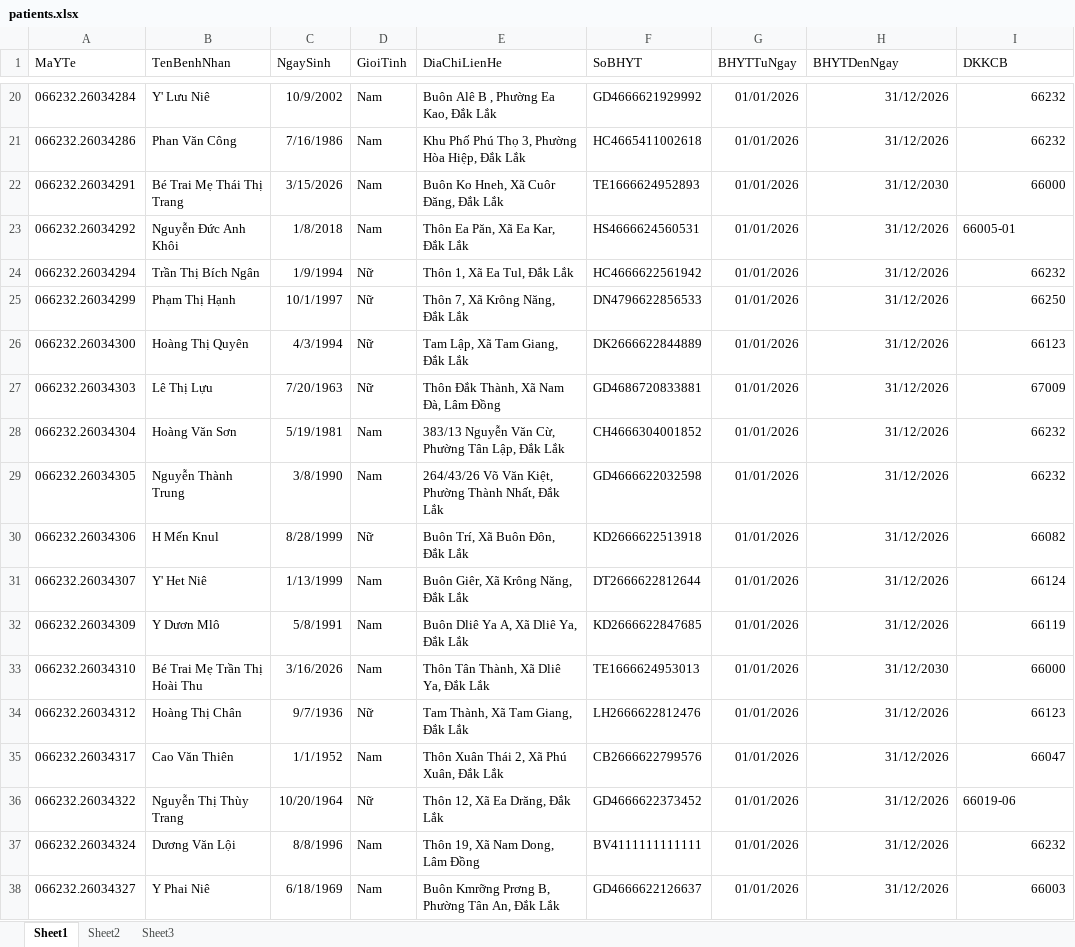
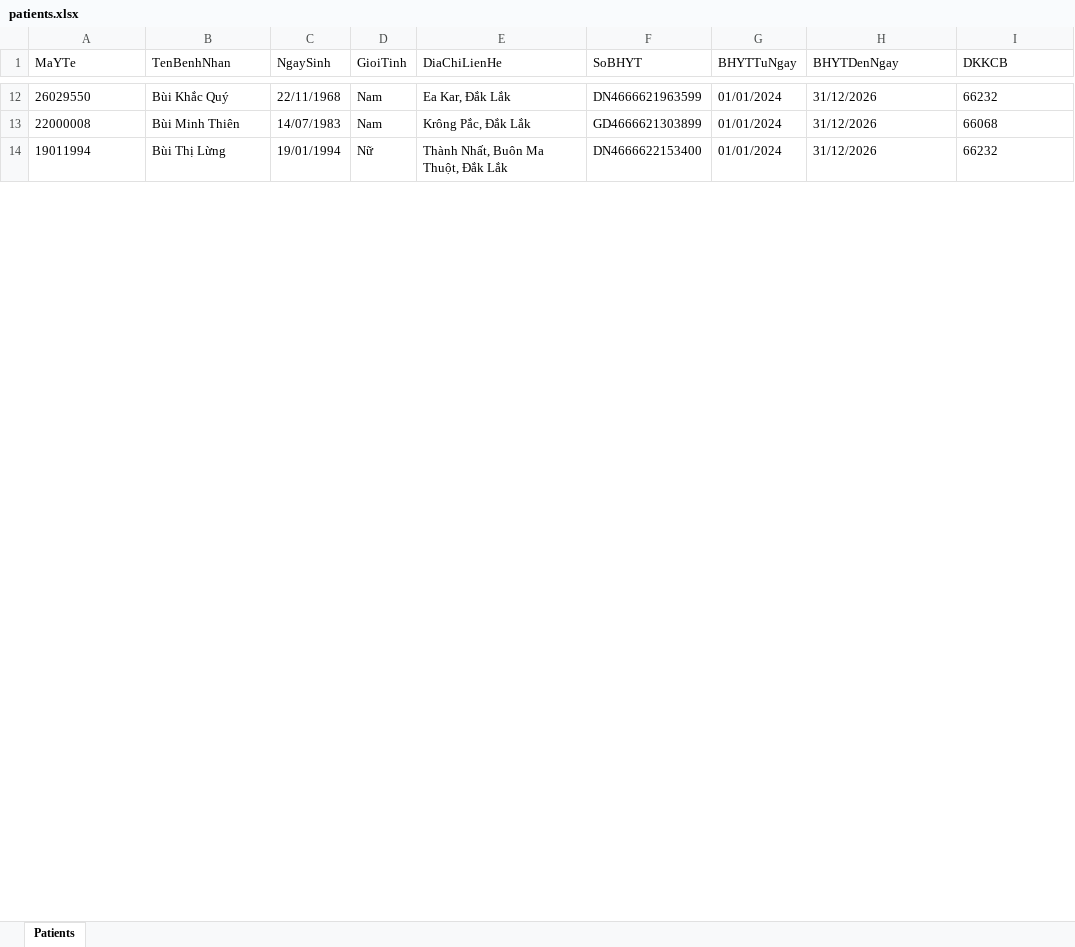
Before and after one commit to buinguyenhong/ThiBVTH, an Excel workbook: data/catalogs/patients.xlsx, sheet Patients, drawn as a sheet; only a part is shown, gaps mark what is left out; values as stored, in another font and other column widths than the file's, no borders; removed rows and columns are numbered as before the commit, all else as after; the diff covers the shown part only; the diff names each change by its address in the sheet, - before the commit and + after, or states it on an @@ line.

```diff
--- a/data/catalogs/patients.xlsx (sheet Patients)
+++ b/data/catalogs/patients.xlsx (sheet Patients)
-sheet tab: Sheet1
+sheet tab: Patients
-sheet tab: Sheet2
-sheet tab: Sheet3
-A12 (MaYTe): 066232.26034284
+A12 (MaYTe): 26029550
-B12 (TenBenhNhan): Y' Lưu Niê
+B12 (TenBenhNhan): Bùi Khắc Quý
-C12 (NgaySinh): 10/9/2002
+C12 (NgaySinh): 22/11/1968
-E12 (DiaChiLienHe): Buôn Alê B , Phường Ea Kao, Đắk Lắk
+E12 (DiaChiLienHe): Ea Kar, Đắk Lắk
-F12 (SoBHYT): GD4666621929992
+F12 (SoBHYT): DN4666621963599
-G12 (BHYTTuNgay): 01/01/2026
+G12 (BHYTTuNgay): 01/01/2024
-H12:I12 alignment: right
+H12:I12 alignment: left
-row 21: 066232.26034286 | Phan Văn Công | 7/16/1986 | Nam | Khu Phố Phú Thọ 3, Phường Hòa Hiệp, Đắk Lắk | HC4665411002618 | 01/01/2026 | 31/12/2026 | 66232
-row 22: 066232.26034291 | Bé Trai Mẹ Thái Thị Trang | 3/15/2026 | Nam | Buôn Ko Hneh, Xã Cuôr Đăng, Đắk Lắk | TE1666624952893 | 01/01/2026 | 31/12/2030 | 66000
-row 23: 066232.26034292 | Nguyễn Đức Anh Khôi | 1/8/2018 | Nam | Thôn Ea Păn, Xã Ea Kar, Đắk Lắk | HS4666624560531 | 01/01/2026 | 31/12/2026 | 66005-01
+row 13: 22000008 | Bùi Minh Thiên | 14/07/1983 | Nam | Krông Pắc, Đắk Lắk | GD4666621303899 | 01/01/2024 | 31/12/2026 | 66068
-A14 (MaYTe): 066232.26034294
+A14 (MaYTe): 19011994
-B14 (TenBenhNhan): Trần Thị Bích Ngân
+B14 (TenBenhNhan): Bùi Thị Lừng
-C14 (NgaySinh): 1/9/1994
+C14 (NgaySinh): 19/01/1994
-E14 (DiaChiLienHe): Thôn 1, Xã Ea Tul, Đắk Lắk
+E14 (DiaChiLienHe): Thành Nhất, Buôn Ma Thuột, Đắk Lắk
-F14 (SoBHYT): HC4666622561942
+F14 (SoBHYT): DN4666622153400
-G14 (BHYTTuNgay): 01/01/2026
+G14 (BHYTTuNgay): 01/01/2024
-H14:I14 alignment: right
+H14:I14 alignment: left
-row 25: 066232.26034299 | Phạm Thị Hạnh | 10/1/1997 | Nữ | Thôn 7, Xã Krông Năng, Đắk Lắk | DN4796622856533 | 01/01/2026 | 31/12/2026 | 66250
-row 26: 066232.26034300 | Hoàng Thị Quyên | 4/3/1994 | Nữ | Tam Lập, Xã Tam Giang, Đắk Lắk | DK2666622844889 | 01/01/2026 | 31/12/2026 | 66123
-row 27: 066232.26034303 | Lê Thị Lựu | 7/20/1963 | Nữ | Thôn Đắk Thành, Xã Nam Đà, Lâm Đồng | GD4686720833881 | 01/01/2026 | 31/12/2026 | 67009
-row 28: 066232.26034304 | Hoàng Văn Sơn | 5/19/1981 | Nam | 383/13 Nguyễn Văn Cừ, Phường Tân Lập, Đắk Lắk | CH4666304001852 | 01/01/2026 | 31/12/2026 | 66232
-row 29: 066232.26034305 | Nguyễn Thành Trung | 3/8/1990 | Nam | 264/43/26 Võ Văn Kiệt, Phường Thành Nhất, Đắk Lắk | GD4666622032598 | 01/01/2026 | 31/12/2026 | 66232
-row 30: 066232.26034306 | H Mến Knul | 8/28/1999 | Nữ | Buôn Trí, Xã Buôn Đôn, Đắk Lắk | KD2666622513918 | 01/01/2026 | 31/12/2026 | 66082
-row 31: 066232.26034307 | Y' Het Niê | 1/13/1999 | Nam | Buôn Giêr, Xã Krông Năng, Đắk Lắk | DT2666622812644 | 01/01/2026 | 31/12/2026 | 66124
-row 32: 066232.26034309 | Y Dươn Mlô | 5/8/1991 | Nam | Buôn Dliê Ya A, Xã Dliê Ya, Đắk Lắk | KD2666622847685 | 01/01/2026 | 31/12/2026 | 66119
-row 33: 066232.26034310 | Bé Trai Mẹ Trần Thị Hoài Thu | 3/16/2026 | Nam | Thôn Tân Thành, Xã Dliê Ya, Đắk Lắk | TE1666624953013 | 01/01/2026 | 31/12/2030 | 66000
-row 34: 066232.26034312 | Hoàng Thị Chân | 9/7/1936 | Nữ | Tam Thành, Xã Tam Giang, Đắk Lắk | LH2666622812476 | 01/01/2026 | 31/12/2026 | 66123
-row 35: 066232.26034317 | Cao Văn Thiên | 1/1/1952 | Nam | Thôn Xuân Thái 2, Xã Phú Xuân, Đắk Lắk | CB2666622799576 | 01/01/2026 | 31/12/2026 | 66047
-row 36: 066232.26034322 | Nguyễn Thị Thùy Trang | 10/20/1964 | Nữ | Thôn 12, Xã Ea Drăng, Đắk Lắk | GD4666622373452 | 01/01/2026 | 31/12/2026 | 66019-06
-row 37: 066232.26034324 | Dương Văn Lội | 8/8/1996 | Nam | Thôn 19, Xã Nam Dong, Lâm Đồng | BV4111111111111 | 01/01/2026 | 31/12/2026 | 66232
-row 38: 066232.26034327 | Y Phai Niê | 6/18/1969 | Nam | Buôn Kmrỡng Prơng B, Phường Tân An, Đắk Lắk | GD4666622126637 | 01/01/2026 | 31/12/2026 | 66003
```
Also changed, not shown: 9 added rows, 79 removed rows, 12 edited cells and cell formats elsewhere in this sheet, data/catalogs/pharmacy_mappings.xlsx, data/catalogs/service_mappings.xlsx, 8 other files.
